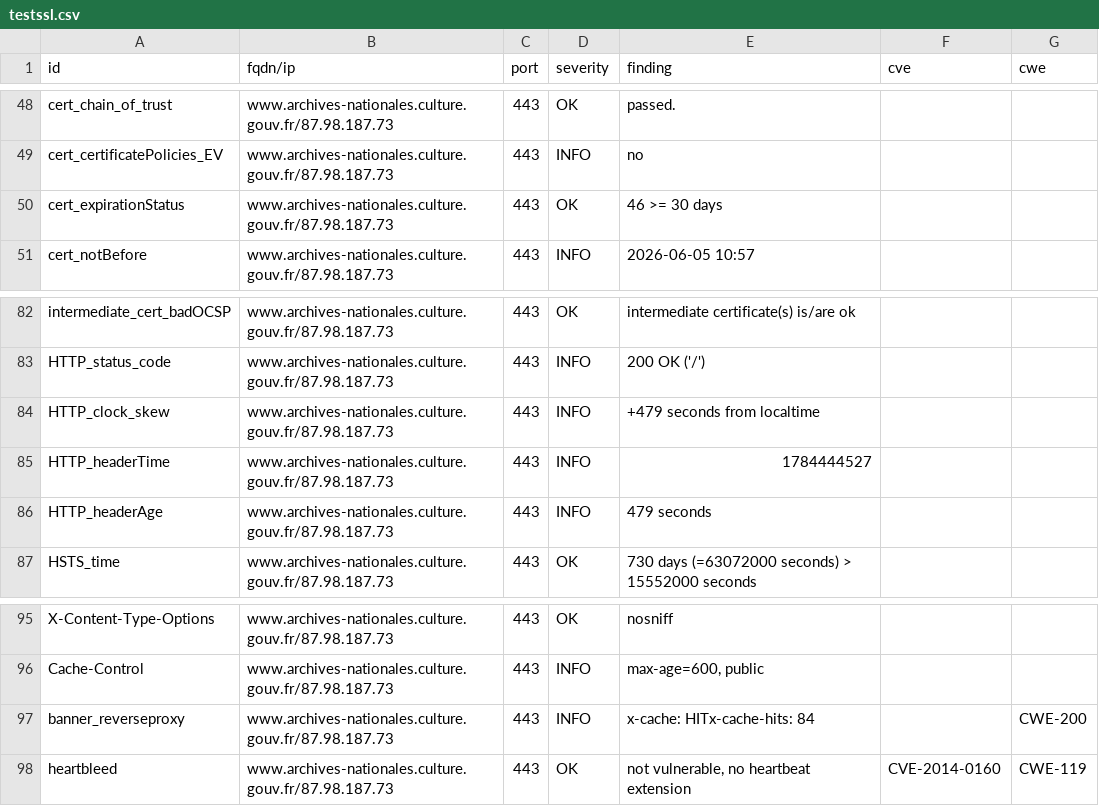
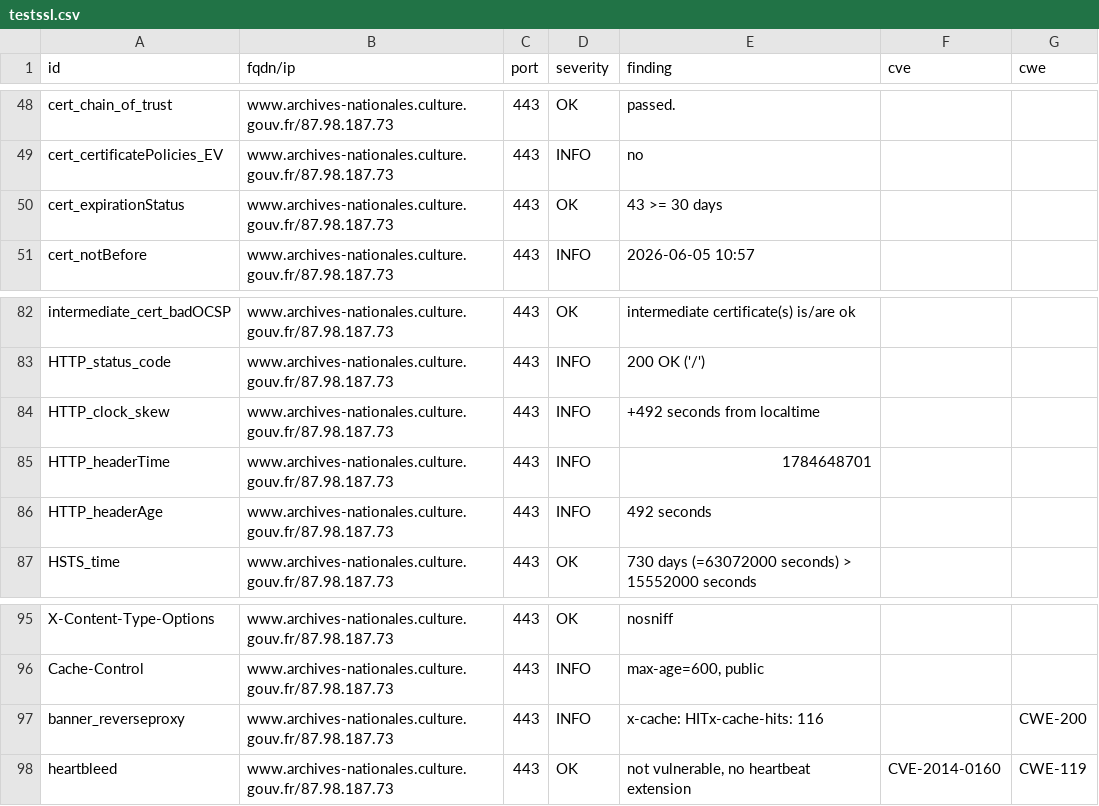
Before and after one commit to culturegouv/dashlord, a CSV file: results/aHR0cHM6Ly93d3cuYXJjaGl2ZXMtbmF0aW9uYWxlcy5jdWx0dXJlLmdvdXYuZnI=/testssl.csv, drawn as a sheet; only a part is shown, gaps mark what is left out.

```diff
--- a/results/aHR0cHM6Ly93d3cuYXJjaGl2ZXMtbmF0aW9uYWxlcy5jdWx0dXJlLmdvdXYuZnI=/testssl.csv
+++ b/results/aHR0cHM6Ly93d3cuYXJjaGl2ZXMtbmF0aW9uYWxlcy5jdWx0dXJlLmdvdXYuZnI=/testssl.csv
@@ -49,3 +49,3 @@
 "cert_certificatePolicies_EV","www.archives-nationales.culture.gouv.fr/87.98.187.73","443","INFO","no","",""
-"cert_expirationStatus","www.archives-nationales.culture.gouv.fr/87.98.187.73","443","OK","46 >= 30 days","",""
+"cert_expirationStatus","www.archives-nationales.culture.gouv.fr/87.98.187.73","443","OK","43 >= 30 days","",""
 "cert_notBefore","www.archives-nationales.culture.gouv.fr/87.98.187.73","443","INFO","2026-06-05 10:57","",""
@@ -83,5 +83,5 @@
 "HTTP_status_code","www.archives-nationales.culture.gouv.fr/87.98.187.73","443","INFO","200 OK ('/')","",""
-"HTTP_clock_skew","www.archives-nationales.culture.gouv.fr/87.98.187.73","443","INFO","+479 seconds from localtime","",""
-"HTTP_headerTime","www.archives-nationales.culture.gouv.fr/87.98.187.73","443","INFO","1784444527","",""
-"HTTP_headerAge","www.archives-nationales.culture.gouv.fr/87.98.187.73","443","INFO","479 seconds","",""
+"HTTP_clock_skew","www.archives-nationales.culture.gouv.fr/87.98.187.73","443","INFO","+492 seconds from localtime","",""
+"HTTP_headerTime","www.archives-nationales.culture.gouv.fr/87.98.187.73","443","INFO","1784648701","",""
+"HTTP_headerAge","www.archives-nationales.culture.gouv.fr/87.98.187.73","443","INFO","492 seconds","",""
 "HSTS_time","www.archives-nationales.culture.gouv.fr/87.98.187.73","443","OK","730 days (=63072000 seconds) > 15552000 seconds","",""
@@ -96,3 +96,3 @@
 "Cache-Control","www.archives-nationales.culture.gouv.fr/87.98.187.73","443","INFO","max-age=600, public","",""
-"banner_reverseproxy","www.archives-nationales.culture.gouv.fr/87.98.187.73","443","INFO","x-cache: HITx-cache-hits: 84","","CWE-200"
+"banner_reverseproxy","www.archives-nationales.culture.gouv.fr/87.98.187.73","443","INFO","x-cache: HITx-cache-hits: 116","","CWE-200"
 "heartbleed","www.archives-nationales.culture.gouv.fr/87.98.187.73","443","OK","not vulnerable, no heartbeat extension","CVE-2014-0160","CWE-119"
```
Also changed, not shown: 9 other files.
